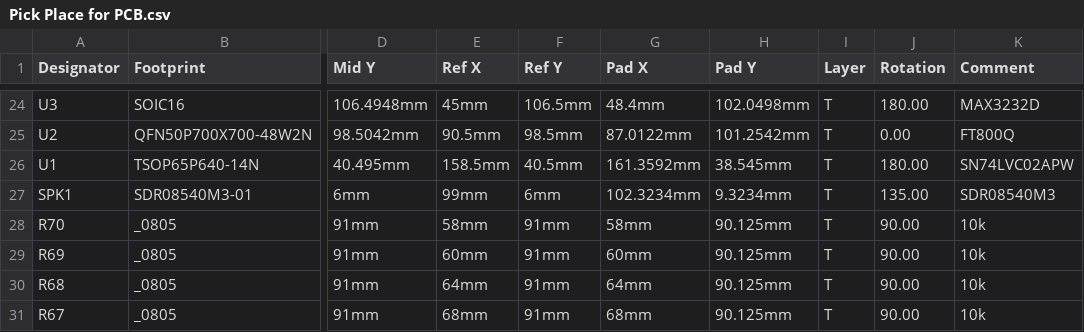
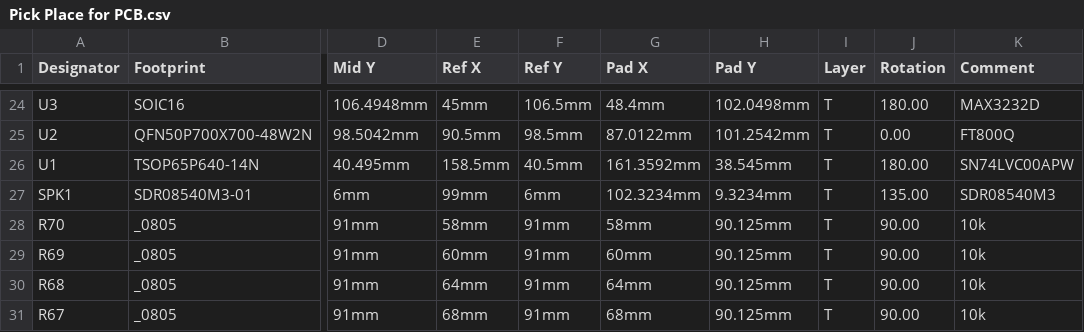
Before and after one commit to knivd/16z, a CSV file: manufacturing/ProjectOutputs/Pick Place for PCB.csv, drawn as a sheet; only a part is shown, gaps mark what is left out; the diff names each change by its address in the sheet, - before the commit and + after, or states it on an @@ line.

```diff
--- a/manufacturing/ProjectOutputs/Pick Place for PCB.csv
+++ b/manufacturing/ProjectOutputs/Pick Place for PCB.csv
-K26 (Comment): SN74LVC02APW
+K26 (Comment): SN74LVC00APW
```
Also changed, not shown: 28 other files.
